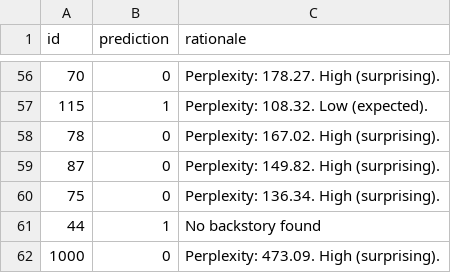
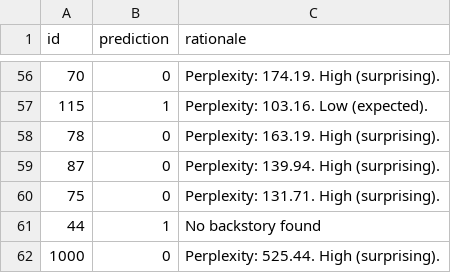
Before and after one commit to AdityaSinghBisht100/KDSH, a CSV file: submission_bdh.csv, drawn as a sheet; only a part is shown, gaps mark what is left out; the diff covers the shown part only.

```diff
--- a/submission_bdh.csv
+++ b/submission_bdh.csv
@@ -56,7 +56,7 @@ id,prediction,rationale
-70,0,Perplexity: 178.27. High (surprising).
-115,1,Perplexity: 108.32. Low (expected).
-78,0,Perplexity: 167.02. High (surprising).
-87,0,Perplexity: 149.82. High (surprising).
-75,0,Perplexity: 136.34. High (surprising).
+70,0,Perplexity: 174.19. High (surprising).
+115,1,Perplexity: 103.16. Low (expected).
+78,0,Perplexity: 163.19. High (surprising).
+87,0,Perplexity: 139.94. High (surprising).
+75,0,Perplexity: 131.71. High (surprising).
 44,1,No backstory found
-1000,0,Perplexity: 473.09. High (surprising).
+1000,0,Perplexity: 525.44. High (surprising).
```
Also changed, not shown: 49 edited cells elsewhere in this file, 6 other files.
